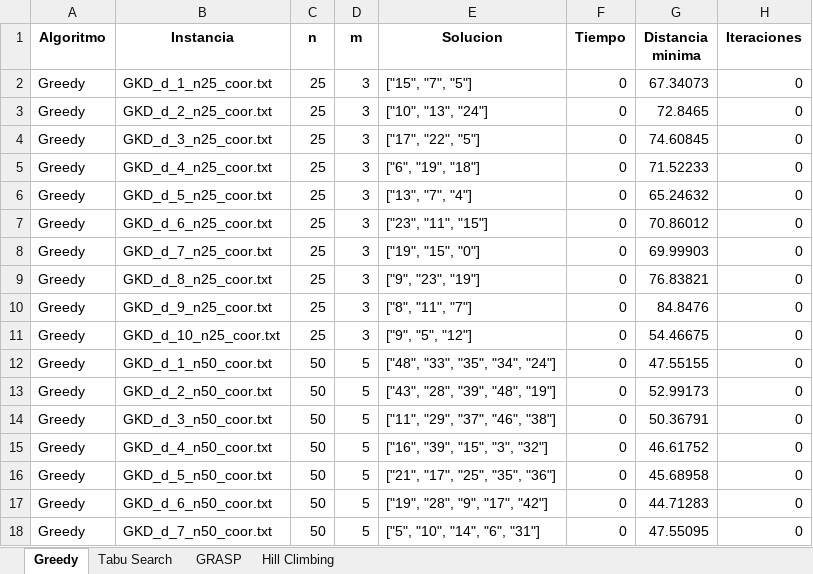
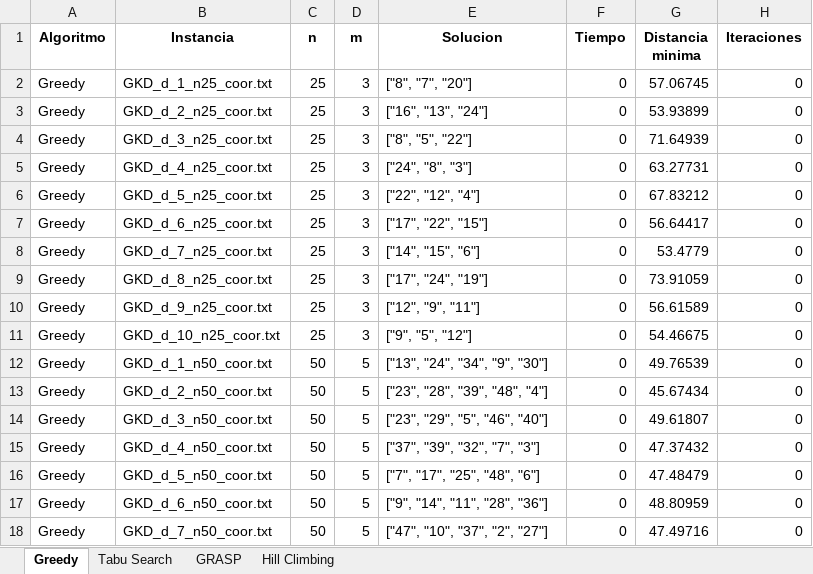
Before and after one commit to merguijarrog/mdp, an Excel workbook: src/resultados.xlsx, sheet Greedy, drawn as a sheet; only a part is shown; values as stored, in another font and other column widths than the file's, no borders; the diff covers the shown part only; the diff names each change by its address in the sheet, - before the commit and + after, or states it on an @@ line.

```diff
--- a/src/resultados.xlsx (sheet Greedy)
+++ b/src/resultados.xlsx (sheet Greedy)
-E2 (Solucion): ["15", "7", "5"]
+E2 (Solucion): ["8", "7", "20"]
-G2 (Distancia minima): 67.34073
+G2 (Distancia minima): 57.06745
-E3 (Solucion): ["10", "13", "24"]
+E3 (Solucion): ["16", "13", "24"]
-G3 (Distancia minima): 72.8465
+G3 (Distancia minima): 53.93899
-E4 (Solucion): ["17", "22", "5"]
+E4 (Solucion): ["8", "5", "22"]
-G4 (Distancia minima): 74.60845
+G4 (Distancia minima): 71.64939
-E5 (Solucion): ["6", "19", "18"]
+E5 (Solucion): ["24", "8", "3"]
-G5 (Distancia minima): 71.52233
+G5 (Distancia minima): 63.27731
-E6 (Solucion): ["13", "7", "4"]
+E6 (Solucion): ["22", "12", "4"]
-G6 (Distancia minima): 65.24632
+G6 (Distancia minima): 67.83212
-E7 (Solucion): ["23", "11", "15"]
+E7 (Solucion): ["17", "22", "15"]
-G7 (Distancia minima): 70.86012
+G7 (Distancia minima): 56.64417
-E8 (Solucion): ["19", "15", "0"]
+E8 (Solucion): ["14", "15", "6"]
-G8 (Distancia minima): 69.99903
+G8 (Distancia minima): 53.4779
-E9 (Solucion): ["9", "23", "19"]
+E9 (Solucion): ["17", "24", "19"]
-G9 (Distancia minima): 76.83821
+G9 (Distancia minima): 73.91059
-E10 (Solucion): ["8", "11", "7"]
+E10 (Solucion): ["12", "9", "11"]
-G10 (Distancia minima): 84.8476
+G10 (Distancia minima): 56.61589
-E12 (Solucion): ["48", "33", "35", "34", "24"]
+E12 (Solucion): ["13", "24", "34", "9", "30"]
-G12 (Distancia minima): 47.55155
+G12 (Distancia minima): 49.76539
-E13 (Solucion): ["43", "28", "39", "48", "19"]
+E13 (Solucion): ["23", "28", "39", "48", "4"]
-G13 (Distancia minima): 52.99173
+G13 (Distancia minima): 45.67434
-E14 (Solucion): ["11", "29", "37", "46", "38"]
+E14 (Solucion): ["23", "29", "5", "46", "40"]
-G14 (Distancia minima): 50.36791
+G14 (Distancia minima): 49.61807
-E15 (Solucion): ["16", "39", "15", "3", "32"]
+E15 (Solucion): ["37", "39", "32", "7", "3"]
-G15 (Distancia minima): 46.61752
+G15 (Distancia minima): 47.37432
-E16 (Solucion): ["21", "17", "25", "35", "36"]
+E16 (Solucion): ["7", "17", "25", "48", "6"]
-G16 (Distancia minima): 45.68958
+G16 (Distancia minima): 47.48479
-E17 (Solucion): ["19", "28", "9", "17", "42"]
+E17 (Solucion): ["9", "14", "11", "28", "36"]
-G17 (Distancia minima): 44.71283
+G17 (Distancia minima): 48.80959
-E18 (Solucion): ["5", "10", "14", "6", "31"]
+E18 (Solucion): ["47", "10", "37", "2", "27"]
-G18 (Distancia minima): 47.55095
+G18 (Distancia minima): 47.49716
```
Also changed, not shown: 100 edited cells elsewhere in this sheet, sheet GRASP, sheet Tabu Search, sheet Hill Climbing.
